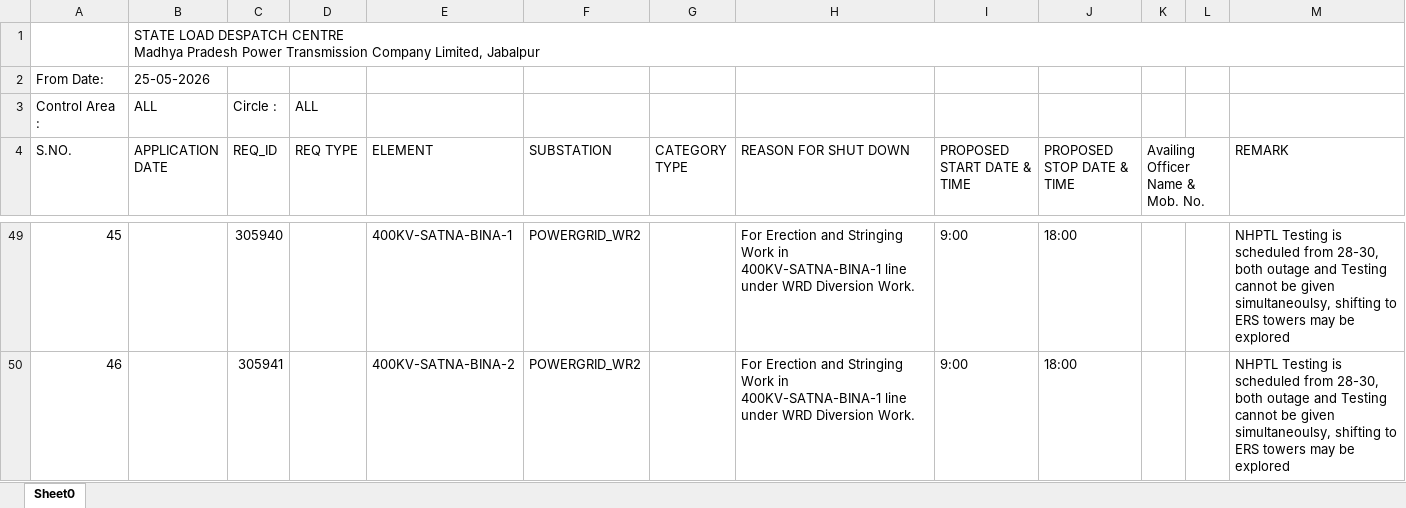
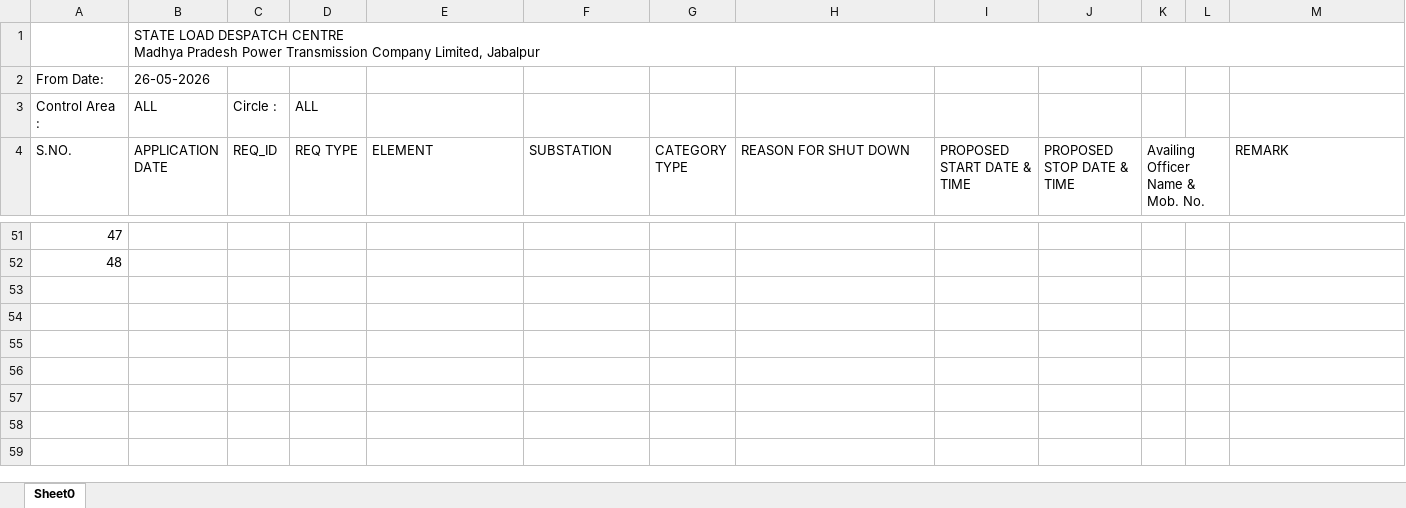
Before and after one commit to SLDCMP/shutdown, an Excel workbook: 1.xlsx, sheet Sheet0, drawn as a sheet; only a part is shown, gaps mark what is left out; values as stored, in another font and other column widths than the file's, no cell formats; charts and pictures not drawn; addresses are those after the commit; the diff covers the shown part only; the diff names each change by its address in the sheet, - before the commit and + after, or states it on an @@ line.

```diff
--- a/1.xlsx (sheet Sheet0)
+++ b/1.xlsx (sheet Sheet0)
-B2 (APPLICATION DATE): 25-05-2026
+B2 (APPLICATION DATE): 26-05-2026
@@ column A (S.NO.) renumbered from row 5 down @@
-C51 (REQ_ID): 305940
+C51 (REQ_ID): (empty)
-E51 (ELEMENT): 400KV-SATNA-BINA-1
+E51 (ELEMENT): (empty)
-F51:F52 (SUBSTATION): POWERGRID_WR2
+F51:F52 (SUBSTATION): (empty)
-H51:H52 (REASON FOR SHUT DOWN): For Erection and Stringing Work in 400KV-SATNA-BINA-1 line under WRD Diversion Work.
+H51:H52 (REASON FOR SHUT DOWN): (empty)
-I51:I52 (PROPOSED START DATE & TIME): 9:00
+I51:I52 (PROPOSED START DATE & TIME): (empty)
-J51:J52 (PROPOSED STOP DATE & TIME): 18:00
+J51:J52 (PROPOSED STOP DATE & TIME): (empty)
-M51:M52 (REMARK): NHPTL Testing is scheduled from 28-30, both outage and Testing cannot be given simultaneoulsy, shifting to ERS towers may be explored
+M51:M52 (REMARK): (empty)
-C52 (REQ_ID): 305941
+C52 (REQ_ID): (empty)
-E52 (ELEMENT): 400KV-SATNA-BINA-2
+E52 (ELEMENT): (empty)
```
Also changed, not shown: 24 added rows, 22 removed rows and 24 edited cells elsewhere in this sheet, cell formats, charts or pictures.
